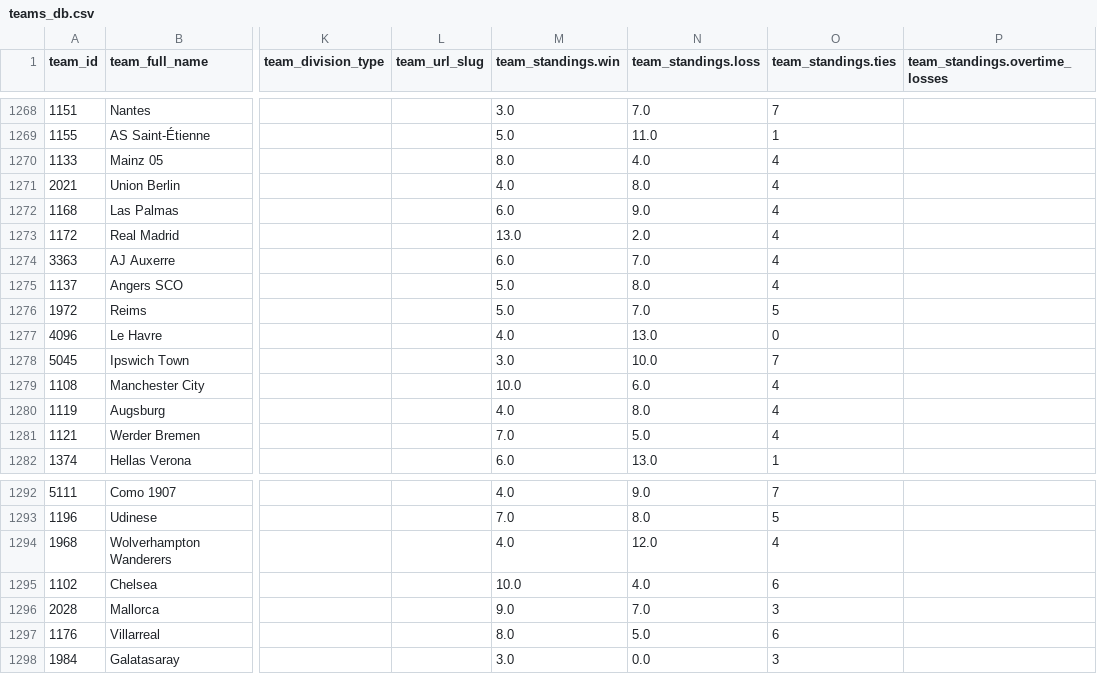
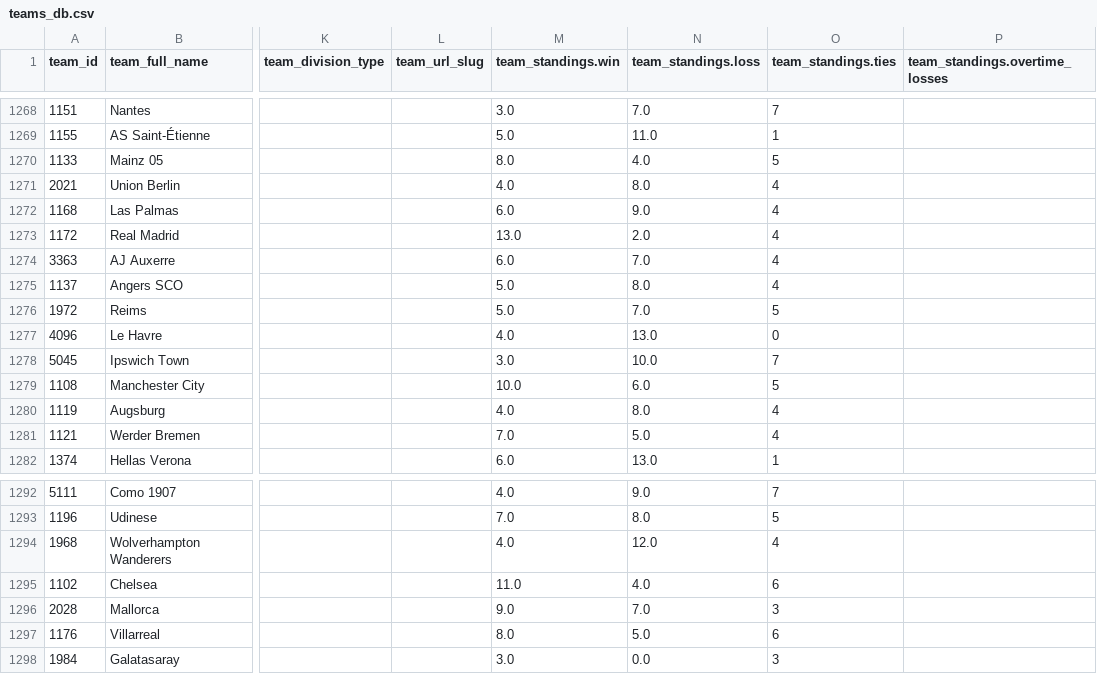
Before and after one commit to aaroncolesmith/data_action_network, a CSV file: data/teams_db.csv, drawn as a sheet; only a part is shown, gaps mark what is left out; the diff covers the shown part only; the diff names each change by its address in the sheet, - before the commit and + after, or states it on an @@ line.

```diff
--- a/data/teams_db.csv
+++ b/data/teams_db.csv
-O1270 (team_standings.ties): 4
+O1270 (team_standings.ties): 5
-O1279 (team_standings.ties): 4
+O1279 (team_standings.ties): 5
-M1295 (team_standings.win): 10.0
+M1295 (team_standings.win): 11.0
```
Also changed, not shown: 9 edited cells elsewhere in this file, 7 other files.
